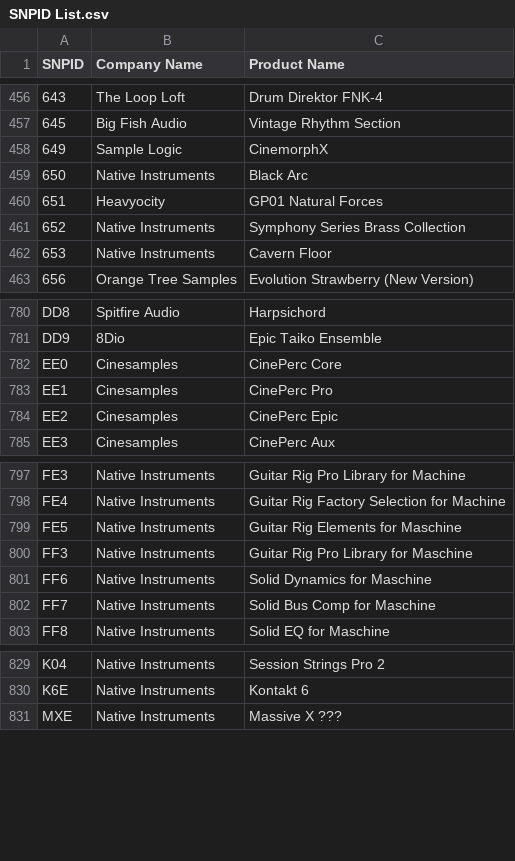
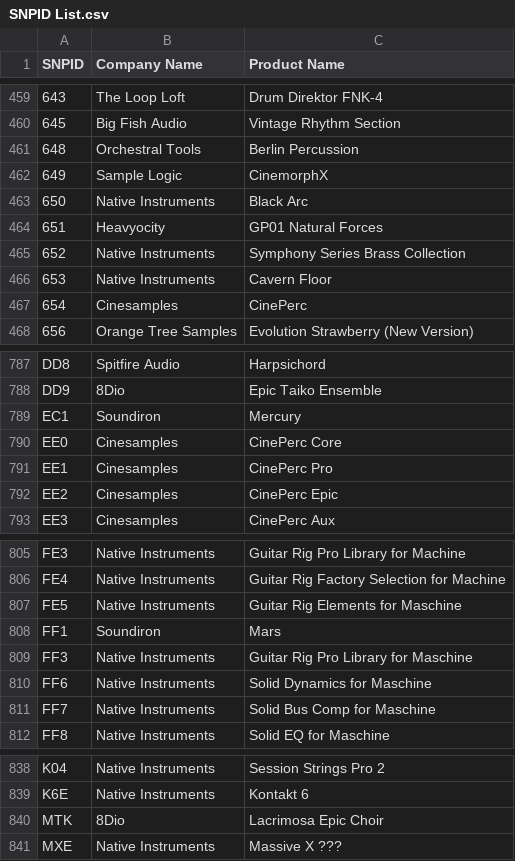
Before and after one commit to perivar/PresetConverter, a CSV file: PresetConverterProject/NIKontaktNKS/SNPID List.csv, drawn as a sheet; only a part is shown, gaps mark what is left out; the diff covers the shown part only.

```diff
--- a/PresetConverterProject/NIKontaktNKS/SNPID List.csv
+++ b/PresetConverterProject/NIKontaktNKS/SNPID List.csv
@@ -457,2 +460,3 @@
 645;Big Fish Audio;Vintage Rhythm Section
+648;Orchestral Tools;Berlin Percussion
 649;Sample Logic;CinemorphX
@@ -462,2 +466,3 @@
 653;Native Instruments;Cavern Floor
+654;Cinesamples;CinePerc
 656;Orange Tree Samples;Evolution Strawberry (New Version)
@@ -781,2 +788,3 @@ DD8;Spitfire Audio;Harpsichord
 DD9;8Dio;Epic Taiko Ensemble
+EC1;Soundiron;Mercury
 EE0;Cinesamples;CinePerc Core
@@ -799,2 +807,3 @@ FE4;Native Instruments;Guitar Rig Factory Selection for Machine
 FE5;Native Instruments;Guitar Rig Elements for Maschine
+FF1;Soundiron;Mars
 FF3;Native Instruments;Guitar Rig Pro Library for Maschine
@@ -830,2 +839,3 @@ K04;Native Instruments;Session Strings Pro 2
 K6E;Native Instruments;Kontakt 6
+MTK;8Dio;Lacrimosa Epic Choir
 MXE;Native Instruments;Massive X ???
```
Also changed, not shown: 7 added rows and 14 edited cells elsewhere in this file.
